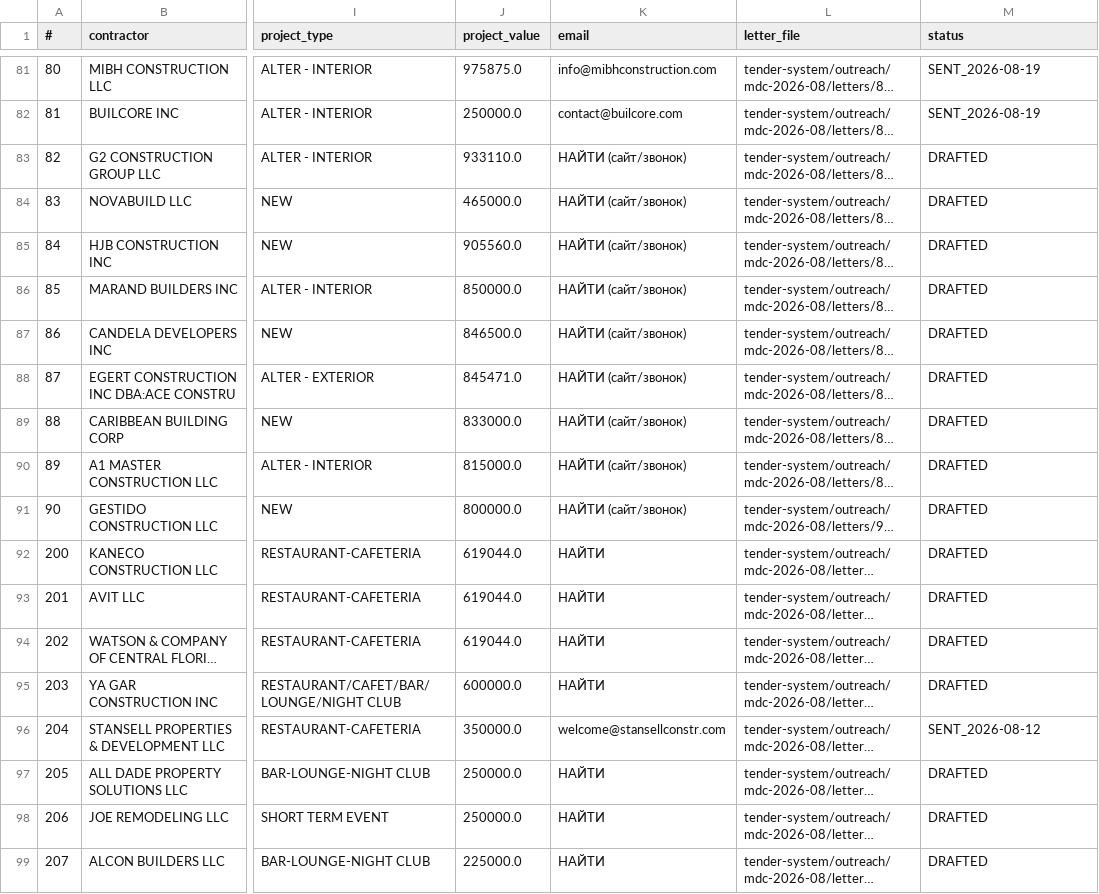
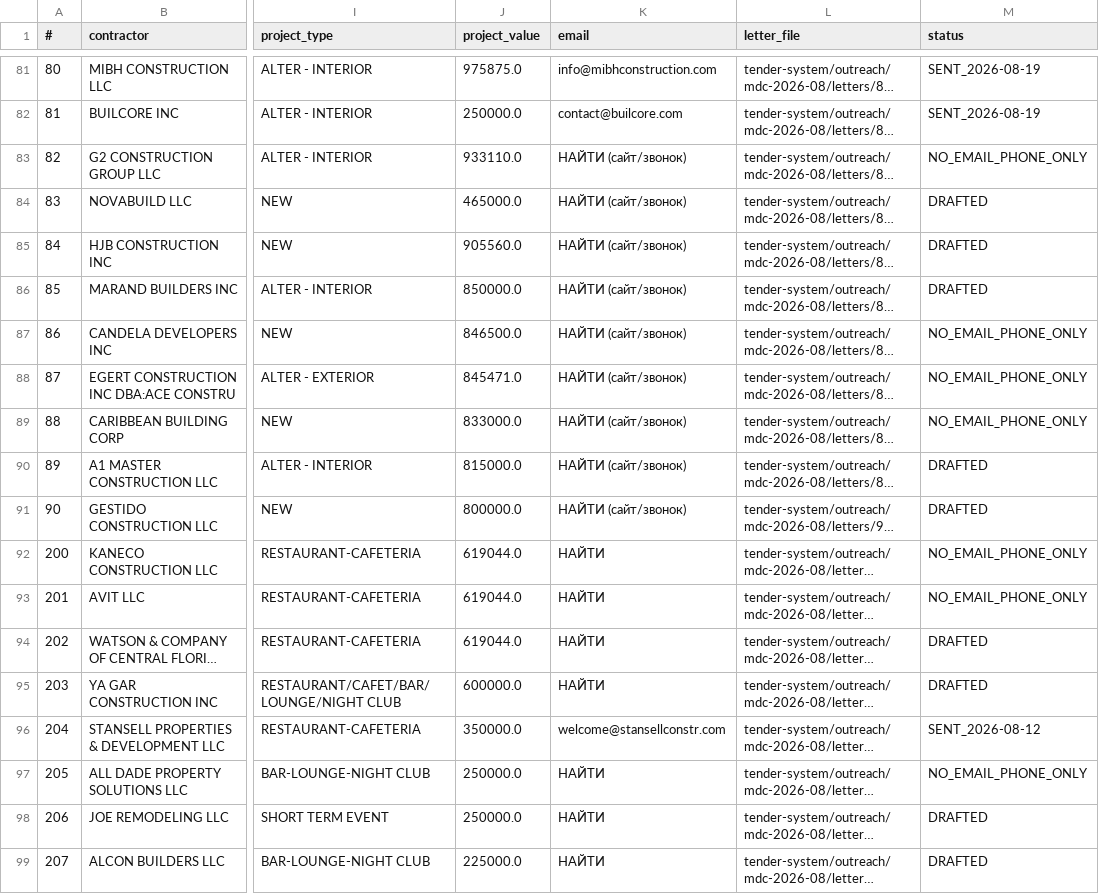
Before and after one commit to arorlov93/Supply-of-Goods, a CSV file: tender-system/outreach/mdc-2026-08/recipients.csv, drawn as a sheet; only a part is shown, gaps mark what is left out; long unchanged cells end in …; the diff names each change by its address in the sheet, - before the commit and + after, or states it on an @@ line.

```diff
--- a/tender-system/outreach/mdc-2026-08/recipients.csv
+++ b/tender-system/outreach/mdc-2026-08/recipients.csv
-M83 (status): DRAFTED
+M83 (status): NO_EMAIL_PHONE_ONLY
-M87:M89 (status): DRAFTED
+M87:M89 (status): NO_EMAIL_PHONE_ONLY
-M92:M93 (status): DRAFTED
+M92:M93 (status): NO_EMAIL_PHONE_ONLY
-M97 (status): DRAFTED
+M97 (status): NO_EMAIL_PHONE_ONLY
```
